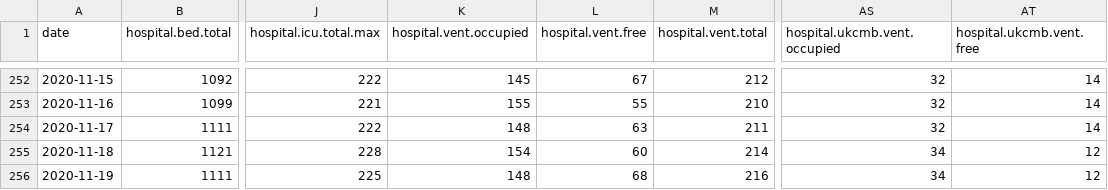
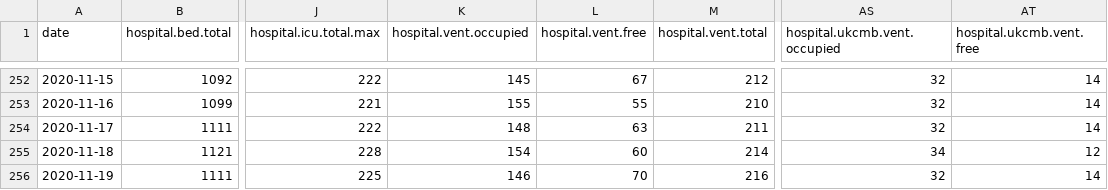
Before and after one commit to sledilnik/data, a CSV file: csv/hospitals.csv, drawn as a sheet; only a part is shown, gaps mark what is left out; the diff names each change by its address in the sheet, - before the commit and + after, or states it on an @@ line.

```diff
--- a/csv/hospitals.csv
+++ b/csv/hospitals.csv
-K256 (hospital.vent.occupied): 148
+K256 (hospital.vent.occupied): 146
-L256 (hospital.vent.free): 68
+L256 (hospital.vent.free): 70
-AS256 (hospital.ukcmb.vent.occupied): 34
+AS256 (hospital.ukcmb.vent.occupied): 32
-AT256 (hospital.ukcmb.vent.free): 12
+AT256 (hospital.ukcmb.vent.free): 14
```
Also changed, not shown: csv/active-regions.csv, csv/deceased-regions.csv, 13 other files.
